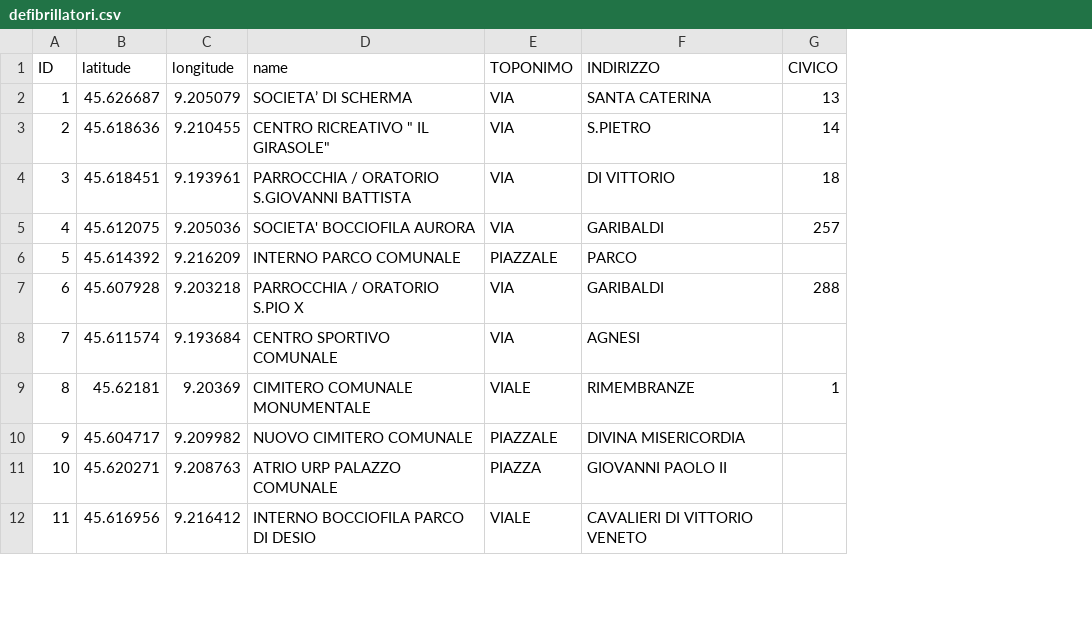
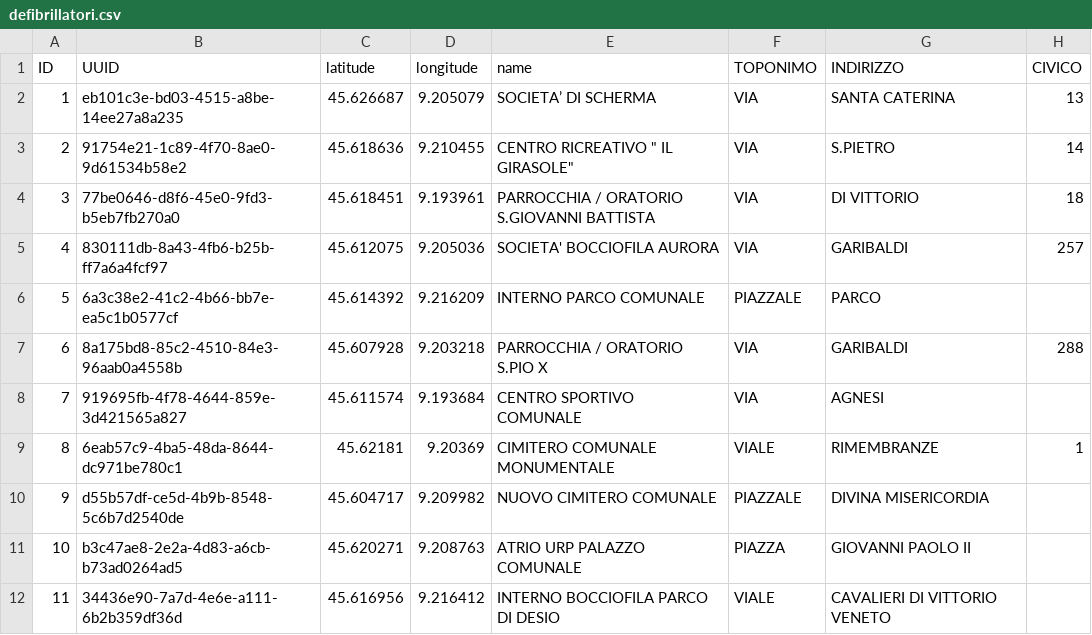
Before and after one commit to comune-desio/opendata, a CSV file: defibrillatori.csv, drawn as a sheet; only a part is shown; the diff names each change by its address in the sheet, - before the commit and + after, or states it on an @@ line.

Commit message:
aggiunge l'UUID

```diff
--- a/defibrillatori.csv
+++ b/defibrillatori.csv
+column B (UUID), rows 2-12: eb101c3e-bd03-4515-a8be-14ee27a8a235 | 91754e21-1c89-4f70-8ae0-9d61534b58e2 | 77be0646-d8f6-45e0-9fd3-b5eb7fb270a0 | 830111db-8a43-4fb6-b25b-ff7a6a4fcf97 | 6a3c38e2-41c2-4b66-bb7e-ea5c1b0577cf | 8a175bd8-85c2-4510-84e3-96aab0a4558b | 919695fb-4f78-4644-859e-3d421565a827 | 6eab57c9-4ba5-48da-8644-dc971be780c1 | d55b57df-ce5d-4b9b-8548-5c6b7d2540de | b3c47ae8-2e2a-4d83-a6cb-b73ad0264ad5 | 34436e90-7a7d-4e6e-a111-6b2b359df36d
```
